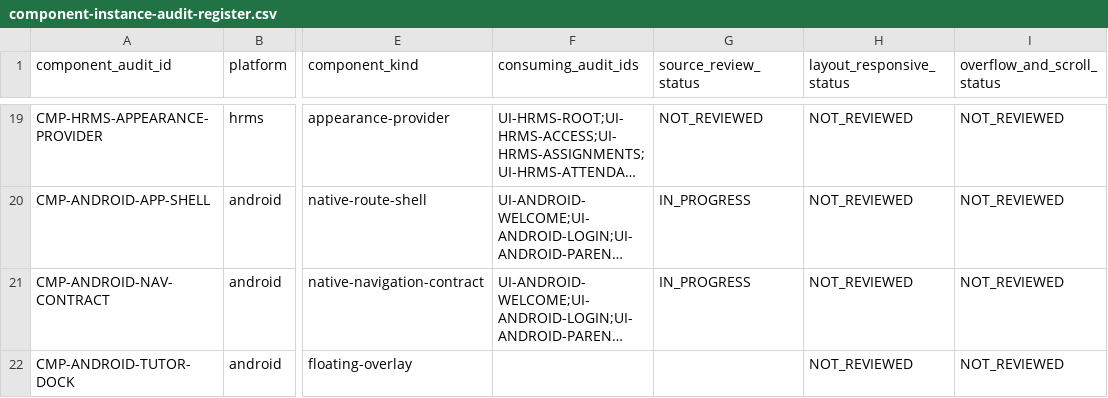
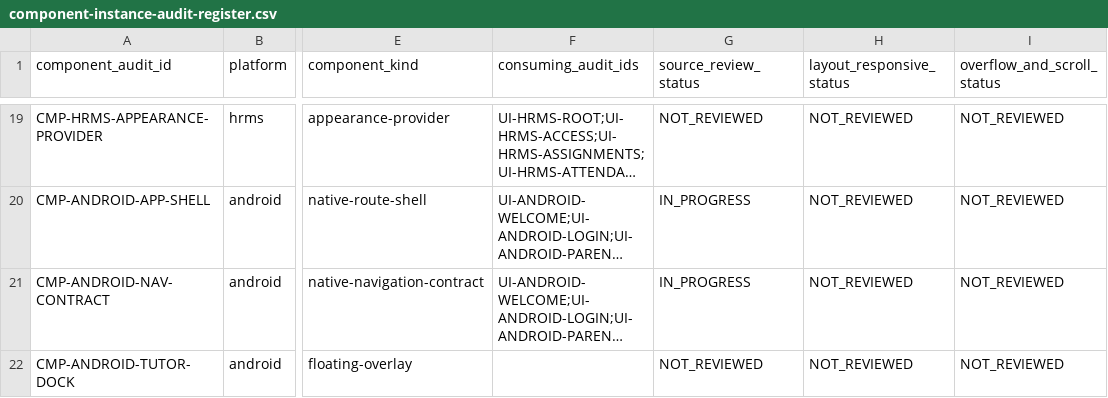
Before and after one commit to Manav326/QuantaEdge, a CSV file: docs/ui-ux-audit/component-instance-audit-register.csv, drawn as a sheet; only a part is shown, gaps mark what is left out; long unchanged cells end in …; the diff names each change by its address in the sheet, - before the commit and + after, or states it on an @@ line.

Commit message:
docs(ui-ux): correct pending tutor component status

```diff
--- a/docs/ui-ux-audit/component-instance-audit-register.csv
+++ b/docs/ui-ux-audit/component-instance-audit-register.csv
-G22 (source_review_status): (empty)
+G22 (source_review_status): NOT_REVIEWED
```
